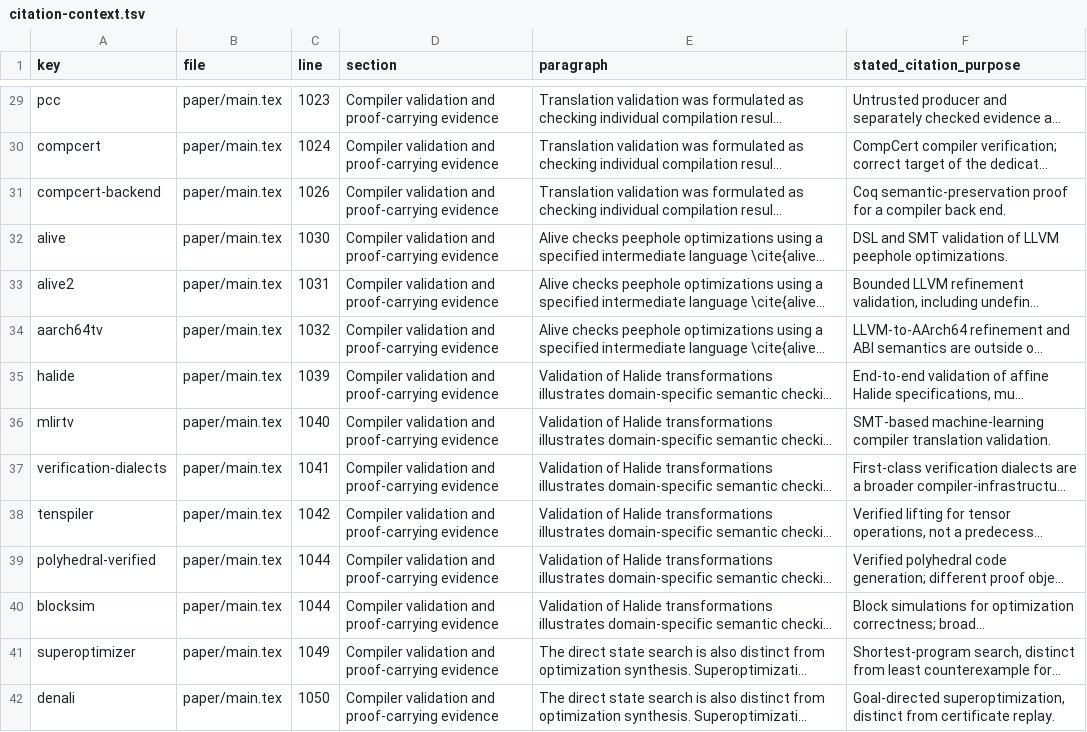
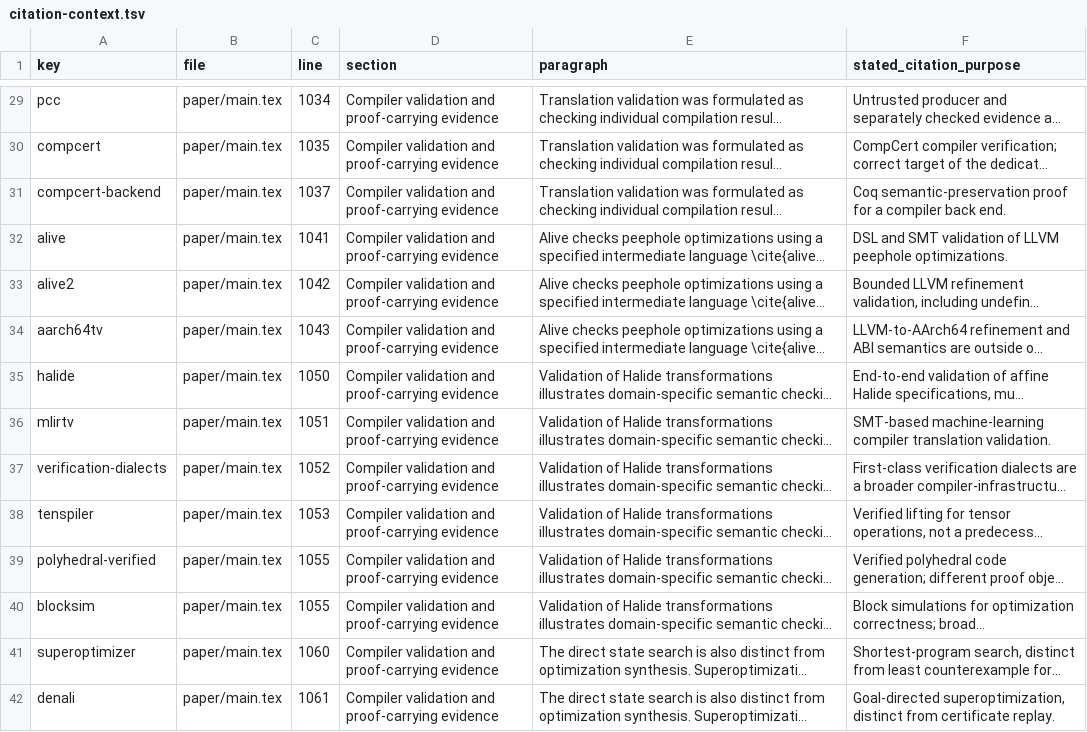
Before and after one commit to Haoyi-Zhang/DecoderQuotient, a TSV file: evidence/citation-context.tsv, drawn as a sheet; only a part is shown, gaps mark what is left out; long unchanged cells end in …; the diff covers the shown part only; the diff names each change by its address in the sheet, - before the commit and + after, or states it on an @@ line.

```diff
--- a/evidence/citation-context.tsv
+++ b/evidence/citation-context.tsv
-C29 (line): 1023
+C29 (line): 1034
-C30 (line): 1024
+C30 (line): 1035
-C31 (line): 1026
+C31 (line): 1037
-C32 (line): 1030
+C32 (line): 1041
-C33 (line): 1031
+C33 (line): 1042
-C34 (line): 1032
+C34 (line): 1043
-C35 (line): 1039
+C35 (line): 1050
-C36 (line): 1040
+C36 (line): 1051
-C37 (line): 1041
+C37 (line): 1052
-C38 (line): 1042
+C38 (line): 1053
-C39:C40 (line): 1044
+C39:C40 (line): 1055
-C41 (line): 1049
+C41 (line): 1060
-C42 (line): 1050
+C42 (line): 1061
```
Also changed, not shown: 60 edited cells elsewhere in this file.
